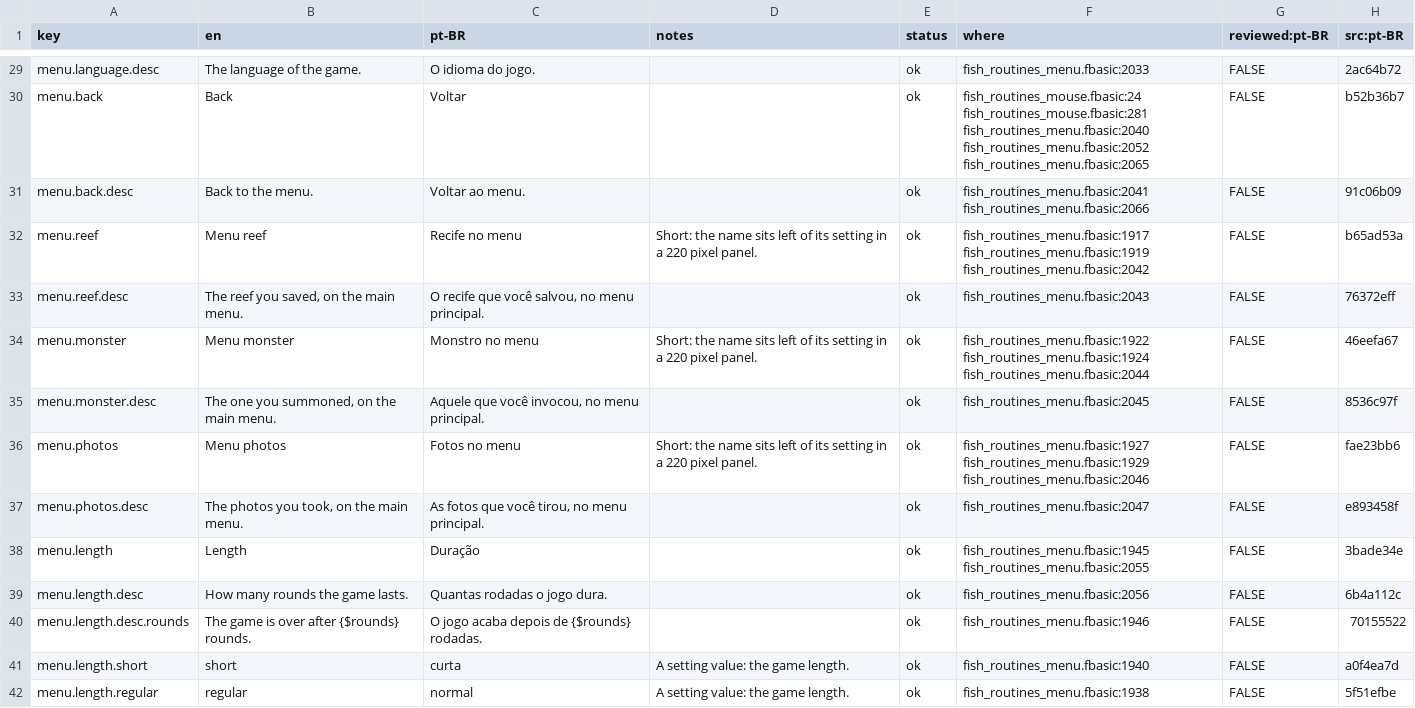
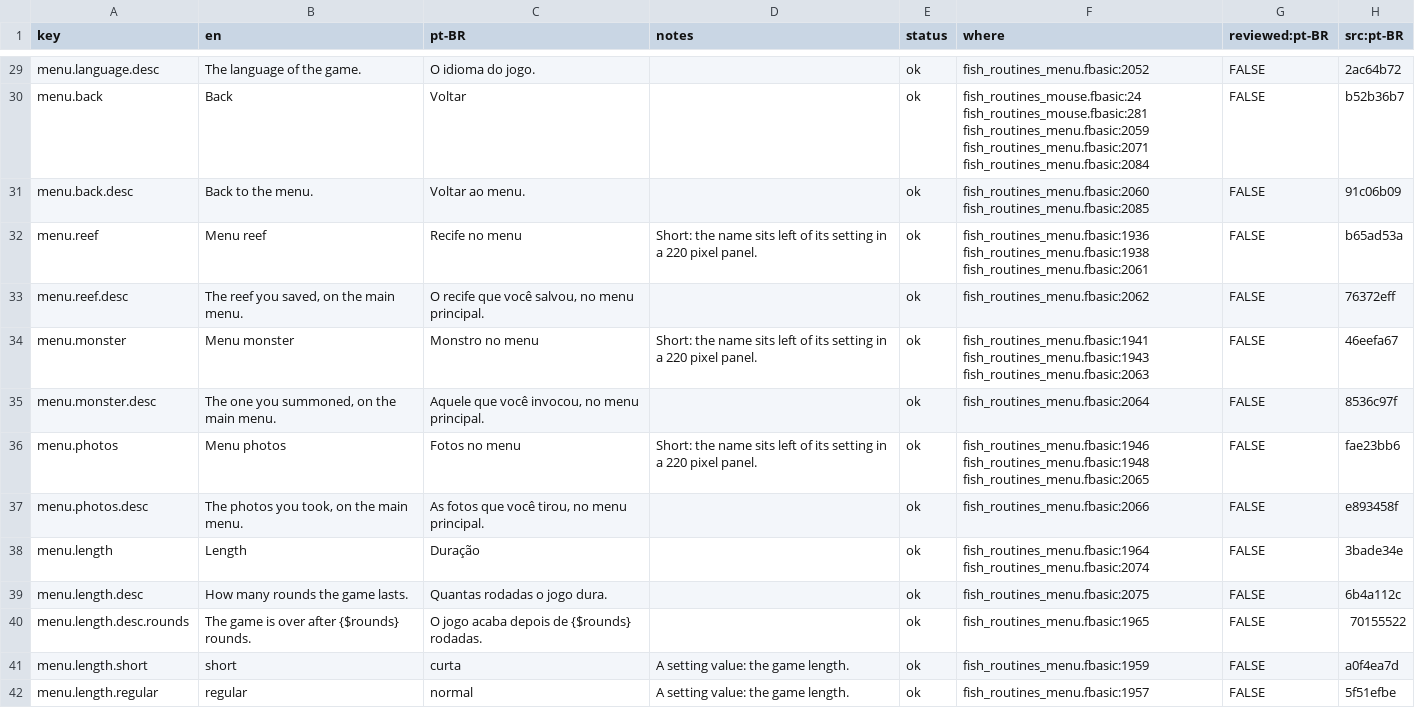
Before and after one commit to cdhanna/fade.mono, a CSV file: Fade.MonoGame/Assets/Fish/Lang/menu.csv, drawn as a sheet; only a part is shown, gaps mark what is left out; the diff covers the shown part only; the diff names each change by its address in the sheet, - before the commit and + after, or states it on an @@ line.

```diff
--- a/Fade.MonoGame/Assets/Fish/Lang/menu.csv
+++ b/Fade.MonoGame/Assets/Fish/Lang/menu.csv
-F29 (where): fish_routines_menu.fbasic:2033
+F29 (where): fish_routines_menu.fbasic:2052
-F30 (where): fish_routines_mouse.fbasic:24 fish_routines_mouse.fbasic:281 fish_routines_menu.fbasic:2040 fish_routines_menu.fbasic:2052 fish_routines_menu.fbasic:2065
+F30 (where): fish_routines_mouse.fbasic:24 fish_routines_mouse.fbasic:281 fish_routines_menu.fbasic:2059 fish_routines_menu.fbasic:2071 fish_routines_menu.fbasic:2084
-F31 (where): fish_routines_menu.fbasic:2041 fish_routines_menu.fbasic:2066
+F31 (where): fish_routines_menu.fbasic:2060 fish_routines_menu.fbasic:2085
-F32 (where): fish_routines_menu.fbasic:1917 fish_routines_menu.fbasic:1919 fish_routines_menu.fbasic:2042
+F32 (where): fish_routines_menu.fbasic:1936 fish_routines_menu.fbasic:1938 fish_routines_menu.fbasic:2061
-F33 (where): fish_routines_menu.fbasic:2043
+F33 (where): fish_routines_menu.fbasic:2062
-F34 (where): fish_routines_menu.fbasic:1922 fish_routines_menu.fbasic:1924 fish_routines_menu.fbasic:2044
+F34 (where): fish_routines_menu.fbasic:1941 fish_routines_menu.fbasic:1943 fish_routines_menu.fbasic:2063
-F35 (where): fish_routines_menu.fbasic:2045
+F35 (where): fish_routines_menu.fbasic:2064
-F36 (where): fish_routines_menu.fbasic:1927 fish_routines_menu.fbasic:1929 fish_routines_menu.fbasic:2046
+F36 (where): fish_routines_menu.fbasic:1946 fish_routines_menu.fbasic:1948 fish_routines_menu.fbasic:2065
-F37 (where): fish_routines_menu.fbasic:2047
+F37 (where): fish_routines_menu.fbasic:2066
-F38 (where): fish_routines_menu.fbasic:1945 fish_routines_menu.fbasic:2055
+F38 (where): fish_routines_menu.fbasic:1964 fish_routines_menu.fbasic:2074
-F39 (where): fish_routines_menu.fbasic:2056
+F39 (where): fish_routines_menu.fbasic:2075
-F40 (where): fish_routines_menu.fbasic:1946
+F40 (where): fish_routines_menu.fbasic:1965
-F41 (where): fish_routines_menu.fbasic:1940
+F41 (where): fish_routines_menu.fbasic:1959
-F42 (where): fish_routines_menu.fbasic:1938
+F42 (where): fish_routines_menu.fbasic:1957
```
Also changed, not shown: 1 added row and 89 edited cells elsewhere in this file, Fade.MonoGame/Assets/Fish/Lang/ability.csv, Fade.MonoGame/Assets/Fish/Lang/intro.csv, 16 other files.
